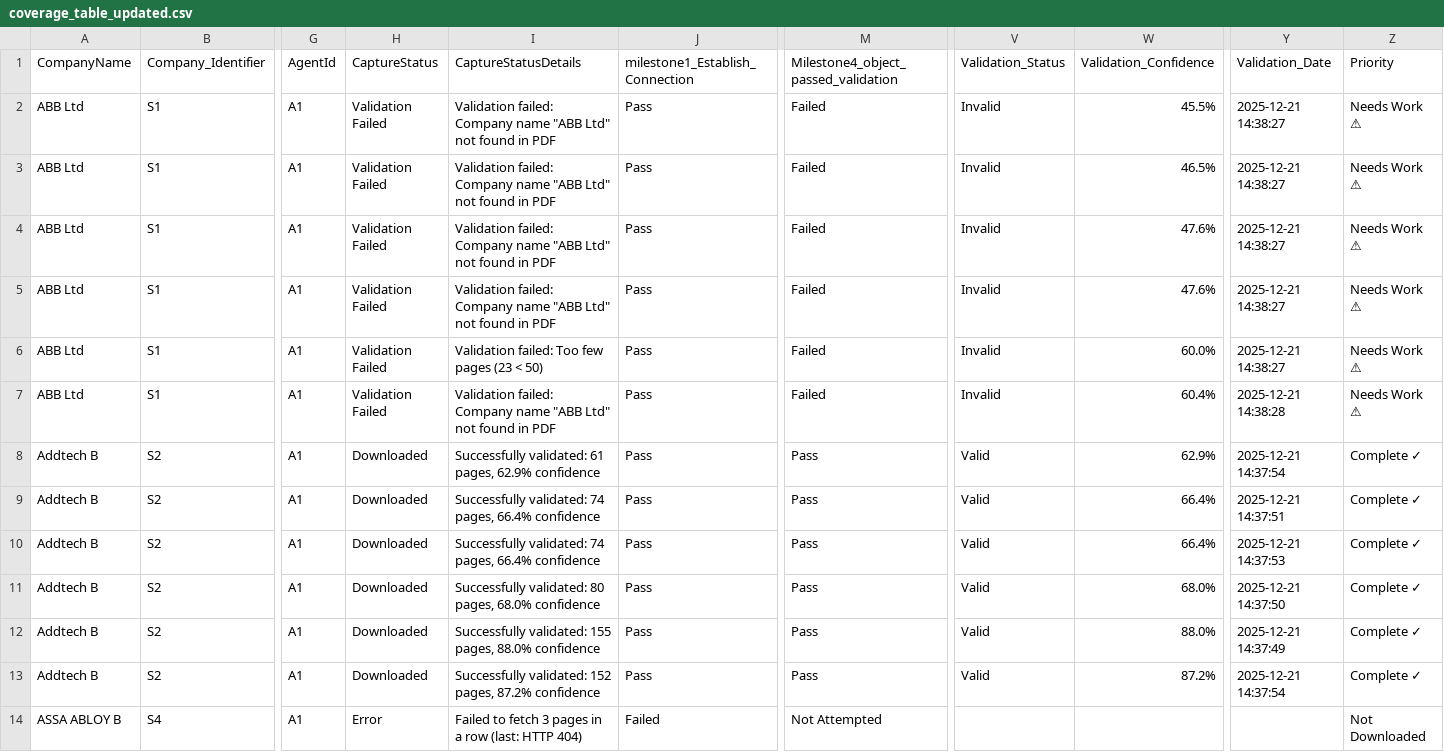
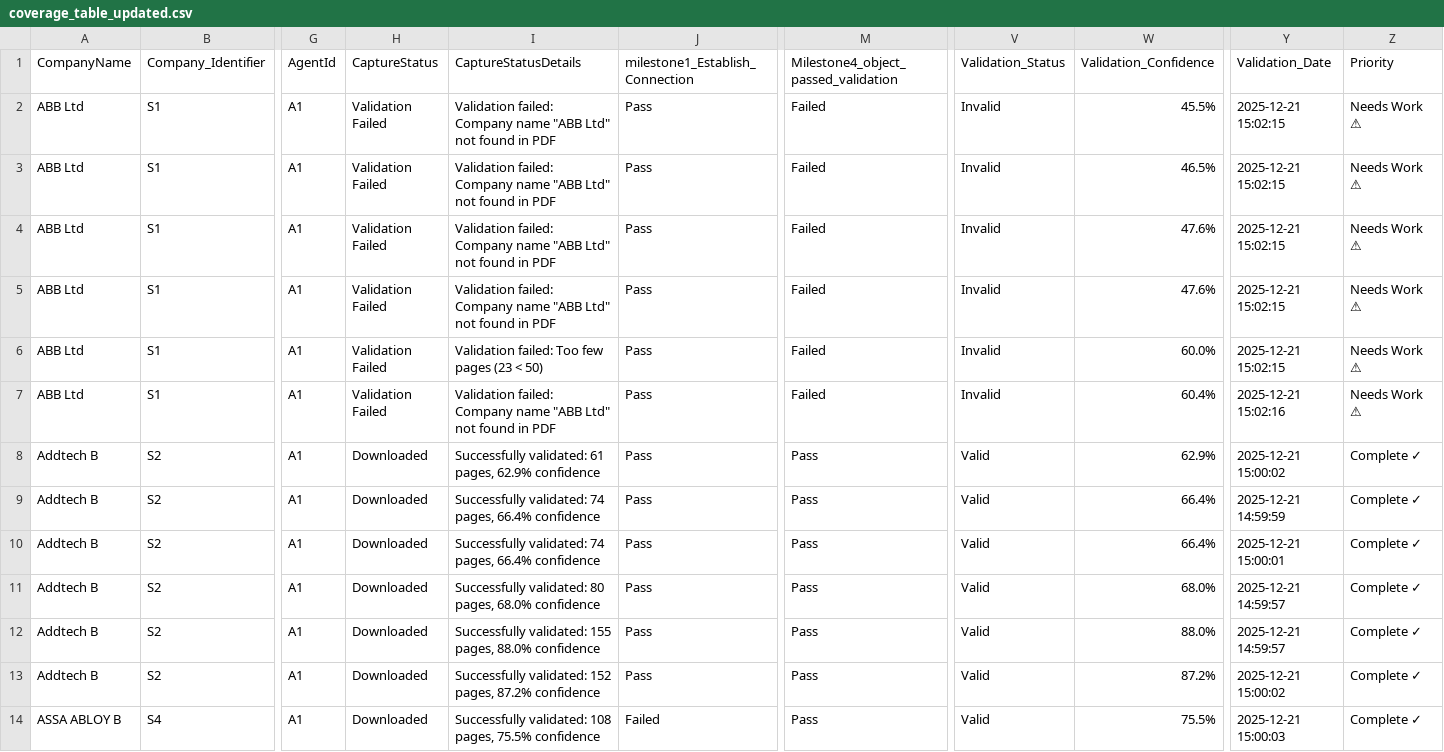
Before and after one commit to JakobJohannesson/aspiratio, a CSV file: coverage_table_updated.csv, drawn as a sheet; only a part is shown, gaps mark what is left out; the diff covers the shown part only; the diff names each change by its address in the sheet, - before the commit and + after, or states it on an @@ line.

```diff
--- a/coverage_table_updated.csv
+++ b/coverage_table_updated.csv
-Y2:Y6 (Validation_Date): 2025-12-21 14:38:27
+Y2:Y6 (Validation_Date): 2025-12-21 15:02:15
-Y7 (Validation_Date): 2025-12-21 14:38:28
+Y7 (Validation_Date): 2025-12-21 15:02:16
-Y8 (Validation_Date): 2025-12-21 14:37:54
+Y8 (Validation_Date): 2025-12-21 15:00:02
-Y9 (Validation_Date): 2025-12-21 14:37:51
+Y9 (Validation_Date): 2025-12-21 14:59:59
-Y10 (Validation_Date): 2025-12-21 14:37:53
+Y10 (Validation_Date): 2025-12-21 15:00:01
-Y11 (Validation_Date): 2025-12-21 14:37:50
+Y11 (Validation_Date): 2025-12-21 14:59:57
-Y12 (Validation_Date): 2025-12-21 14:37:49
+Y12 (Validation_Date): 2025-12-21 14:59:57
-Y13 (Validation_Date): 2025-12-21 14:37:54
+Y13 (Validation_Date): 2025-12-21 15:00:02
-H14 (CaptureStatus): Error
+H14 (CaptureStatus): Downloaded
-I14 (CaptureStatusDetails): Failed to fetch 3 pages in a row (last: HTTP 404)
+I14 (CaptureStatusDetails): Successfully validated: 108 pages, 75.5% confidence
-M14: Not Attempted
+M14: Pass
-V14 (Validation_Status): (empty)
+V14 (Validation_Status): Valid
-W14 (Validation_Confidence): (empty)
+W14 (Validation_Confidence): 75.5%
-Y14 (Validation_Date): (empty)
+Y14 (Validation_Date): 2025-12-21 15:00:03
-Z14 (Priority): Not Downloaded
+Z14 (Priority): Complete ✓
```
Also changed, not shown: 94 edited cells elsewhere in this file, 21 other files.
